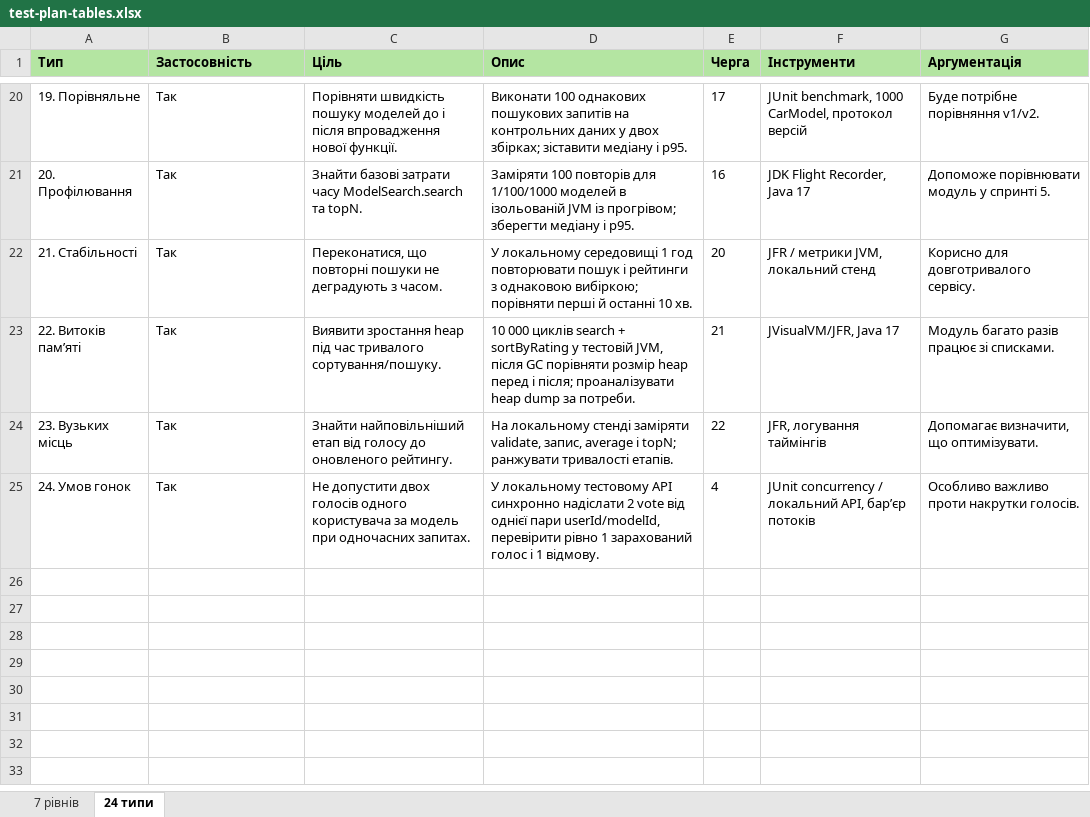
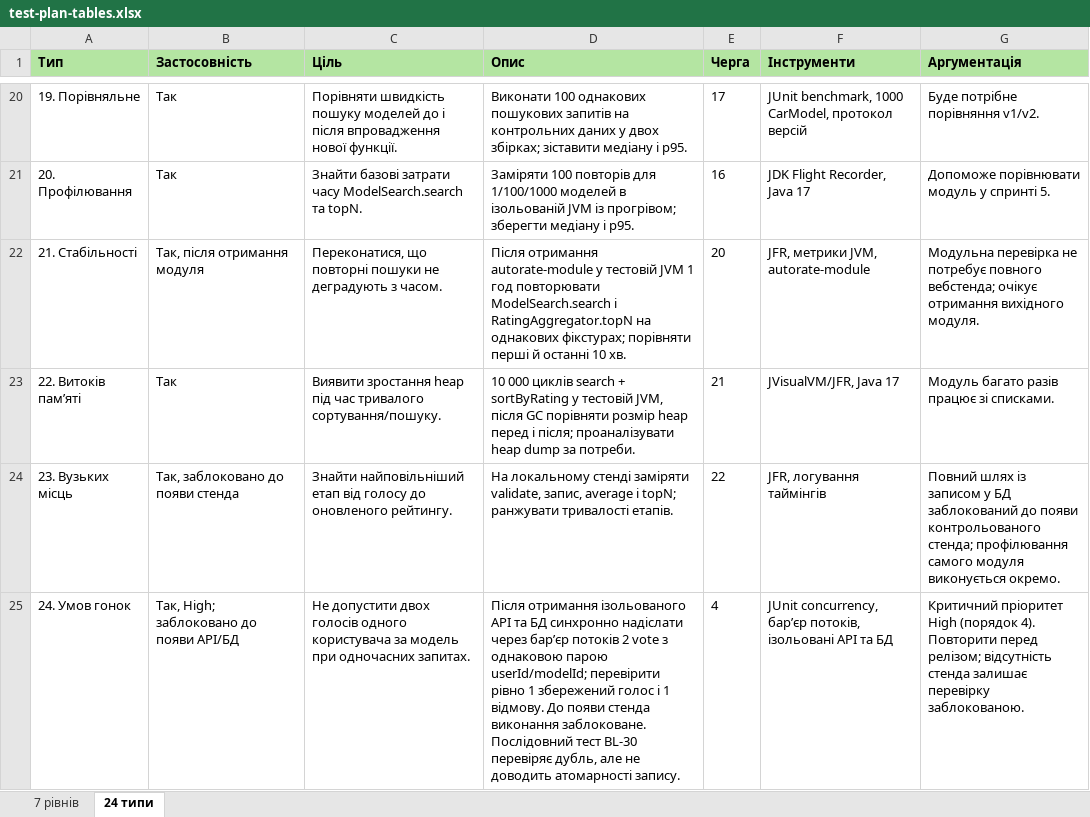
Before and after one commit to ivasantai/fb44_autorate, an Excel workbook: docs/sprint2/test-plan-tables.xlsx, sheet 24 типи, drawn as a sheet; only a part is shown, gaps mark what is left out; values as stored, in another font and other column widths than the file's, no borders; the diff covers the shown part only; the diff names each change by its address in the sheet, - before the commit and + after, or states it on an @@ line.

```diff
--- a/docs/sprint2/test-plan-tables.xlsx (sheet 24 типи)
+++ b/docs/sprint2/test-plan-tables.xlsx (sheet 24 типи)
-B22 (Застосовність): Так
+B22 (Застосовність): Так, після отримання модуля
-D22 (Опис): У локальному середовищі 1 год повторювати пошук і рейтинги з однаковою вибіркою; порівняти перші…
+D22 (Опис): Після отримання autorate-module у тестовій JVM 1 год повторювати ModelSearch.search і RatingAggregator.topN на однакових фікстурах; порівняти перші…
-F22 (Інструменти): JFR / метрики JVM, локальний стенд
+F22 (Інструменти): JFR, метрики JVM, autorate-module
-G22 (Аргументація): Корисно для довготривалого сервісу.
+G22 (Аргументація): Модульна перевірка не потребує повного вебстенда; очікує отримання вихідного модуля.
-B24 (Застосовність): Так
+B24 (Застосовність): Так, заблоковано до появи стенда
-G24 (Аргументація): Допомагає визначити, що оптимізувати.
+G24 (Аргументація): Повний шлях із записом у БД заблокований до появи контрольованого стенда; профілювання самого модуля виконується окремо.
-B25 (Застосовність): Так
+B25 (Застосовність): Так, High; заблоковано до появи API/БД
-D25 (Опис): У локальному тестовому API синхронно надіслати 2 vote від однієї пари userId/modelId, перевірити рівно 1 зарахований голос і 1 відмову.
+D25 (Опис): Після отримання ізольованого API та БД синхронно надіслати через бар’єр потоків 2 vote з однаковою парою userId/modelId; перевірити рівно 1 збережений голос і 1 відмову. До появи стенда виконання заблоковане. Послідовний тест BL-30 перевіряє дубль, але не доводить атомарності запису.
-F25 (Інструменти): JUnit concurrency / локальний API, бар’єр потоків
+F25 (Інструменти): JUnit concurrency, бар’єр потоків, ізольовані API та БД
-G25 (Аргументація): Особливо важливо проти накрутки голосів.
+G25 (Аргументація): Критичний пріоритет High (порядок 4). Повторити перед релізом; відсутність стенда залишає перевірку заблокованою.
```
Also changed, not shown: 31 edited cells elsewhere in this sheet, sheet 7 рівнів.
